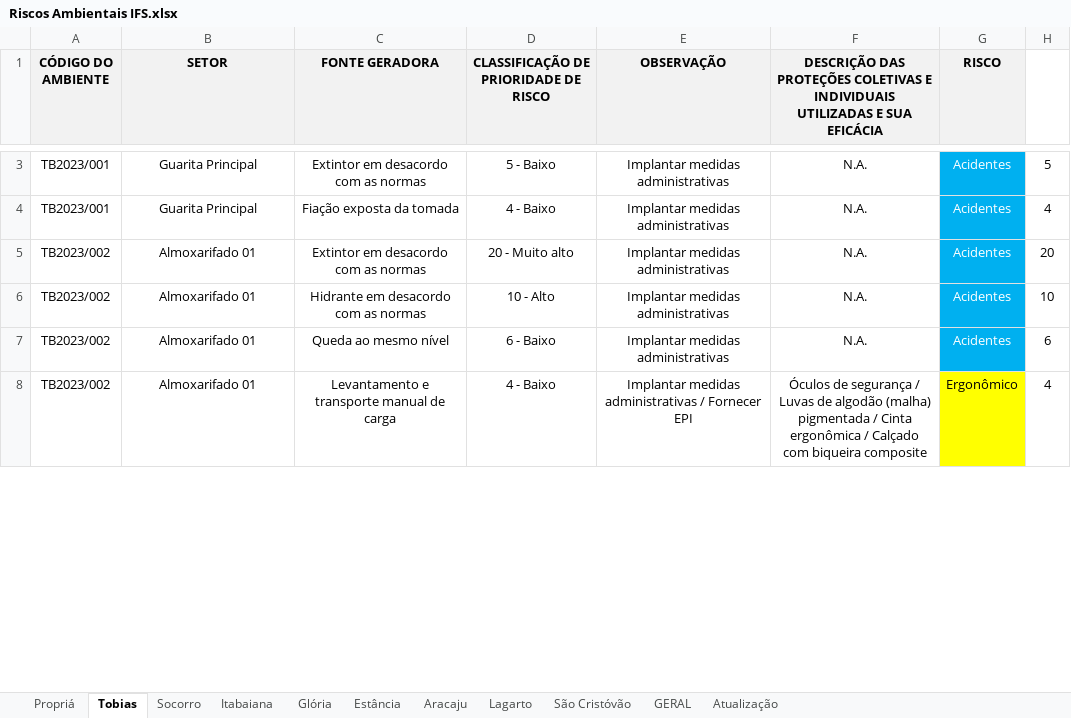
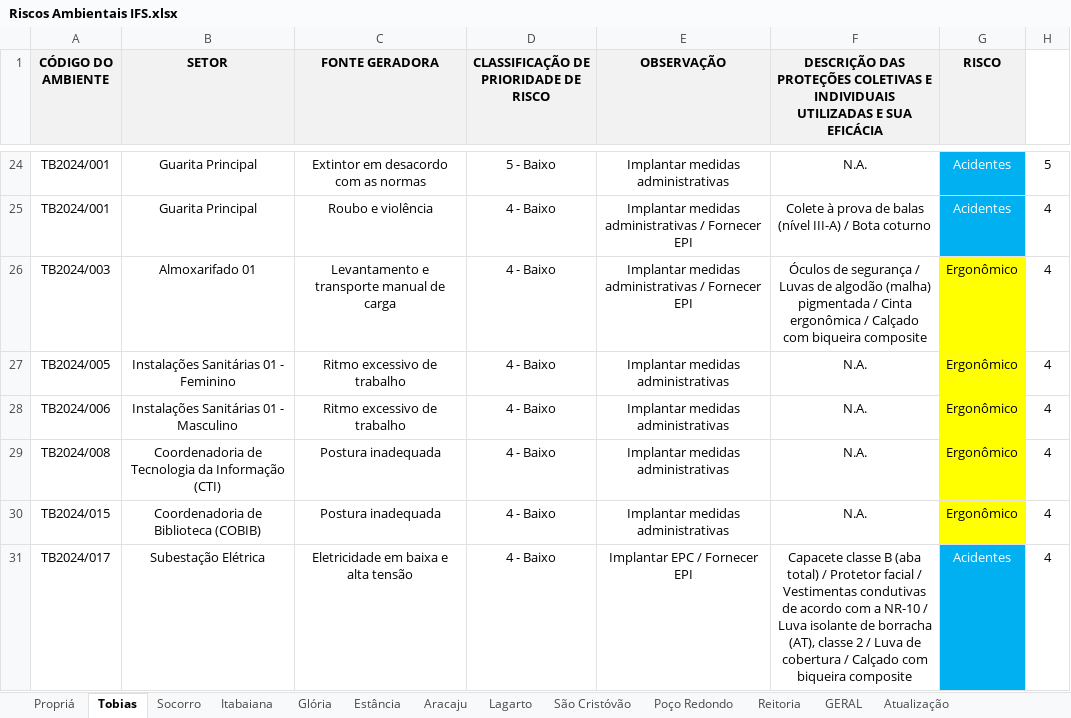
Before and after one commit to ifsnist2025/nist, an Excel workbook: Riscos Ambientais IFS.xlsx, sheet Tobias, drawn as a sheet; only a part is shown, gaps mark what is left out; values as stored, in another font and other column widths than the file's, no borders; removed rows and columns are numbered as before the commit, all else as after; the diff covers the shown part only; the diff names each change by its address in the sheet, - before the commit and + after, or states it on an @@ line.

```diff
--- a/Riscos Ambientais IFS.xlsx (sheet Tobias)
+++ b/Riscos Ambientais IFS.xlsx (sheet Tobias)
+sheet tab: Poço Redondo
+sheet tab: Reitoria
-A24:A25 (CÓDIGO DO AMBIENTE): TB2023/001
+A24:A25 (CÓDIGO DO AMBIENTE): TB2024/001
-C25 (FONTE GERADORA): Fiação exposta da tomada
+C25 (FONTE GERADORA): Roubo e violência
-E25 (OBSERVAÇÃO): Implantar medidas administrativas
+E25 (OBSERVAÇÃO): Implantar medidas administrativas / Fornecer EPI
-F25: N.A.
+F25: Colete à prova de balas (nível III-A) / Bota coturno
-row 5: TB2023/002 | Almoxarifado 01 | Extintor em desacordo com as normas | 20 - Muito alto | Implantar medidas administrativas | N.A. | Acidentes | 20
-row 6: TB2023/002 | Almoxarifado 01 | Hidrante em desacordo com as normas | 10 - Alto | Implantar medidas administrativas | N.A. | Acidentes | 10
-row 7: TB2023/002 | Almoxarifado 01 | Queda ao mesmo nível | 6 - Baixo | Implantar medidas administrativas | N.A. | Acidentes | 6
-A26 (CÓDIGO DO AMBIENTE): TB2023/002
+A26 (CÓDIGO DO AMBIENTE): TB2024/003
+row 27: TB2024/005 | Instalações Sanitárias 01 - Feminino | Ritmo excessivo de trabalho | 4 - Baixo | Implantar medidas administrativas | N.A. | Ergonômico | 4
+row 28: TB2024/006 | Instalações Sanitárias 01 - Masculino | Ritmo excessivo de trabalho | 4 - Baixo | Implantar medidas administrativas | N.A. | Ergonômico | 4
+row 29: TB2024/008 | Coordenadoria de Tecnologia da Informação (CTI) | Postura inadequada | 4 - Baixo | Implantar medidas administrativas | N.A. | Ergonômico | 4
+row 30: TB2024/015 | Coordenadoria de Biblioteca (COBIB) | Postura inadequada | 4 - Baixo | Implantar medidas administrativas | N.A. | Ergonômico | 4
+row 31: TB2024/017 | Subestação Elétrica | Eletricidade em baixa e alta tensão | 4 - Baixo | Implantar EPC / Fornecer EPI | Capacete classe B (aba total) / Protetor facial / Vestimentas condutivas de acordo com a NR-10 / Luva isolante de borracha (AT), classe 2 / Luva de cobertura / Calçado com biqueira composite | Acidentes | 4
```
Also changed, not shown: 46 added rows, 36 removed rows, 74 edited cells and cell formats elsewhere in this sheet, sheet GERAL, sheet Aracaju, sheet São Cristóvão, sheet Lagarto, sheet Estância, sheet Itabaiana, 4 more sheets.
